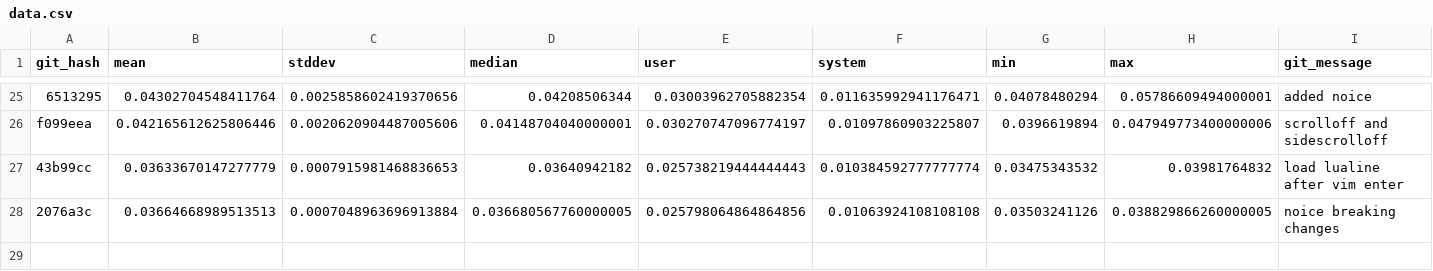
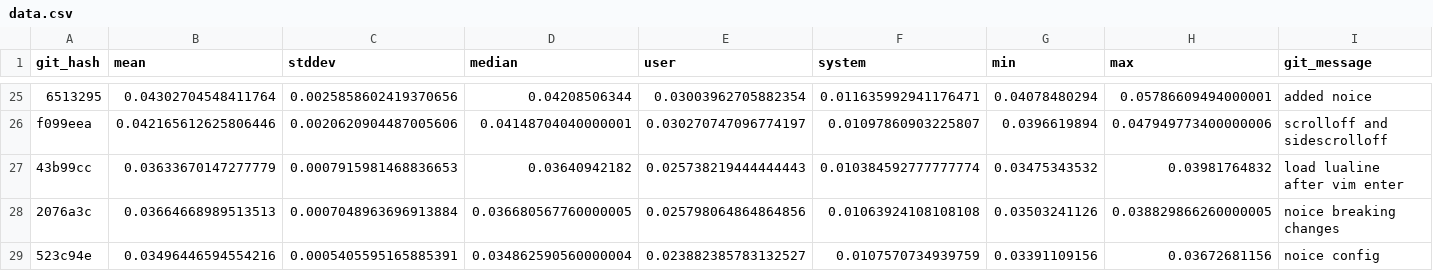
Before and after one commit to zacharytq/neovim-config, a CSV file: benchmarks/dev/tugboat/data.csv, drawn as a sheet; only a part is shown, gaps mark what is left out.

```diff
--- a/benchmarks/dev/tugboat/data.csv
+++ b/benchmarks/dev/tugboat/data.csv
@@ -28 +28,2 @@ f099eea,0.042165612625806446,0.0020620904487005606,0.04148704040000001,0.0302707
 2076a3c,0.03664668989513513,0.0007048963696913884,0.036680567760000005,0.025798064864864856,0.01063924108108108,0.03503241126,0.038829866260000005,noice breaking changes
+523c94e,0.03496446594554216,0.0005405595165885391,0.034862590560000004,0.023882385783132527,0.0107570734939759,0.03391109156,0.03672681156,noice config
```
Also changed, not shown: 6 other files.
